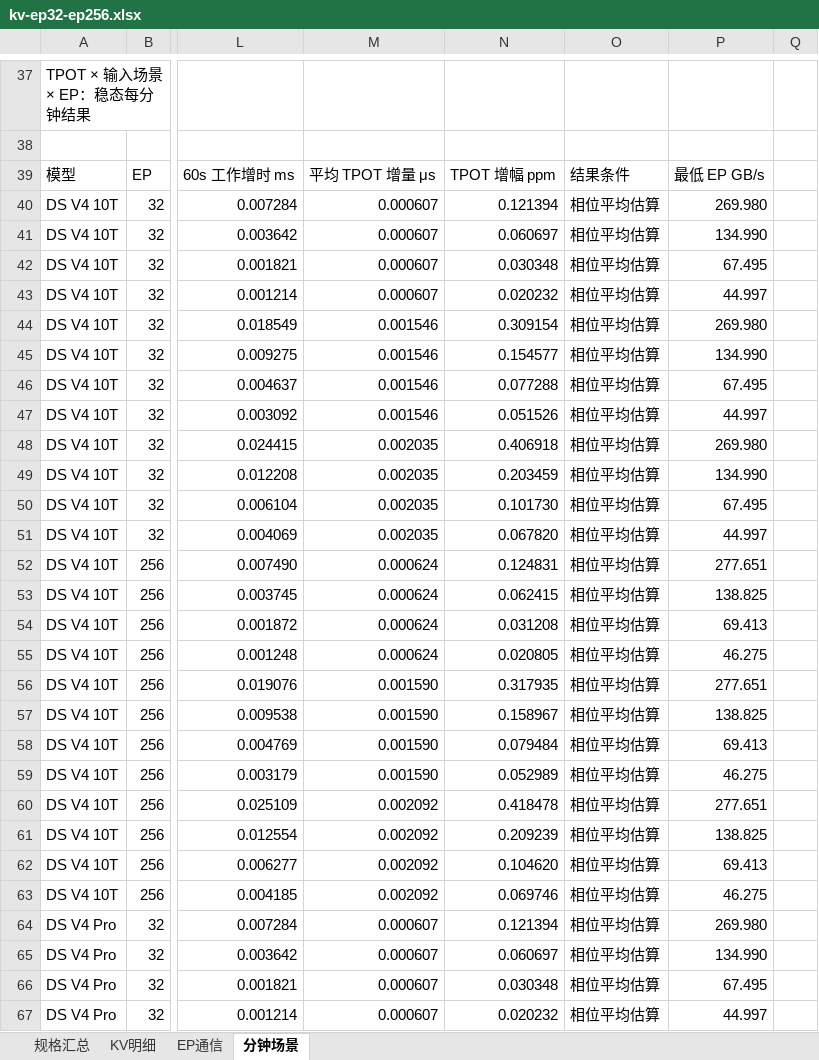
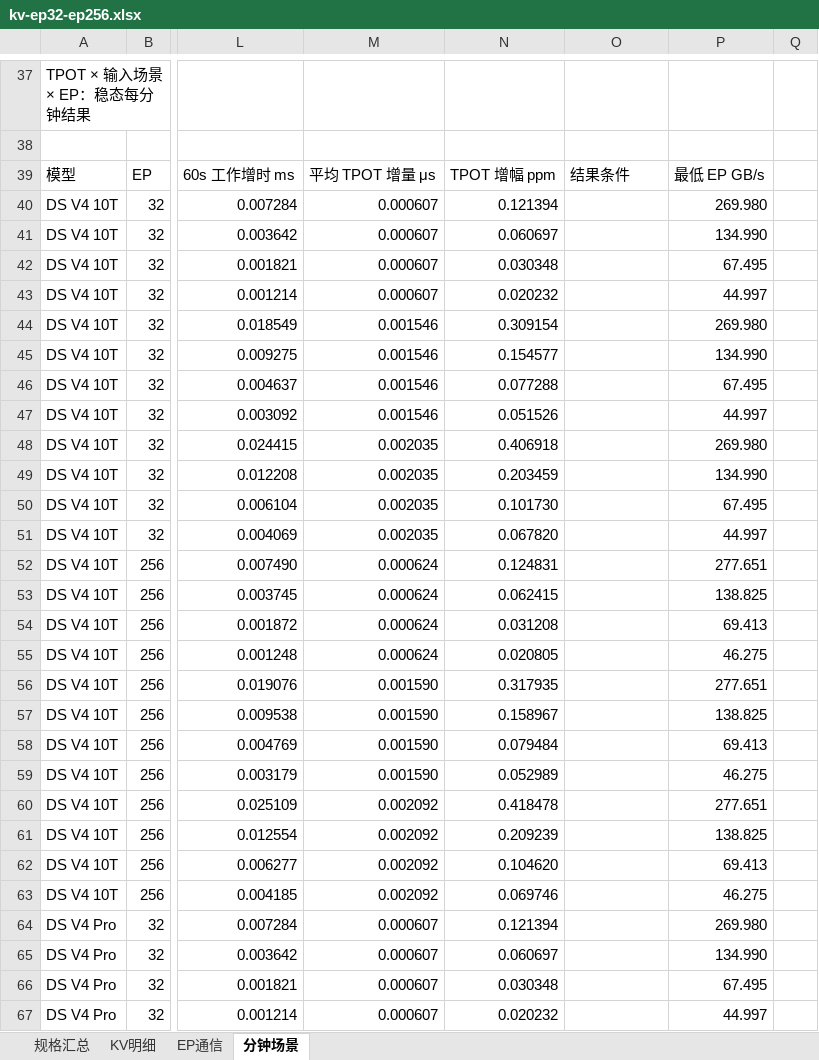
Before and after one commit to maoxx241/se-tools, an Excel workbook: examples/kv-ep-sweep/kv-ep32-ep256.xlsx, sheet 分钟场景, drawn as a sheet; only a part is shown, gaps mark what is left out; values as stored, in another font and other column widths than the file's, no cell formats; conditional formats not drawn; the diff covers the shown part only; the diff names each change by its address in the sheet, - before the commit and + after, or states it on an @@ line.

Commit message:
Restore editable grid and simplify EP sweep workbook presentation

```diff
--- a/examples/kv-ep-sweep/kv-ep32-ep256.xlsx (sheet 分钟场景)
+++ b/examples/kv-ep-sweep/kv-ep32-ep256.xlsx (sheet 分钟场景)
-O40:O67: 相位平均估算
+O40:O67: (empty)
```
Also changed, not shown: 270 edited cells elsewhere in this sheet, sheet KV明细, sheet EP通信, sheet 规格汇总, cell formats, formulas that keep their value, 6 other files.
